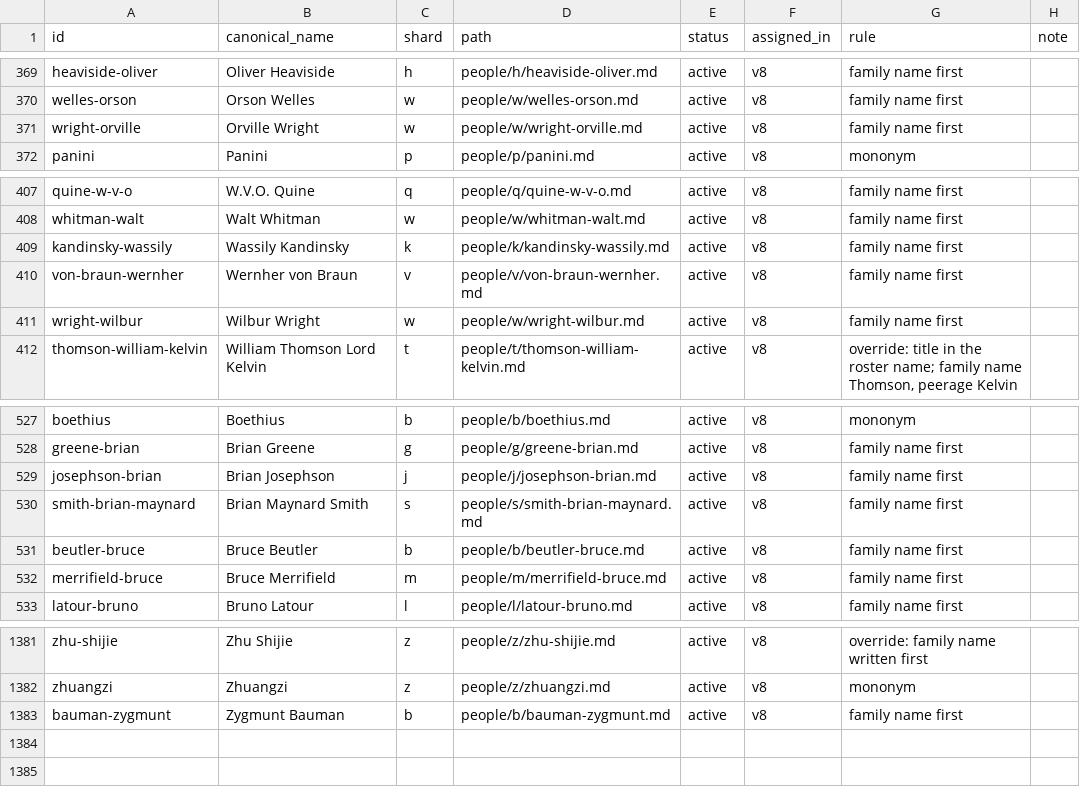
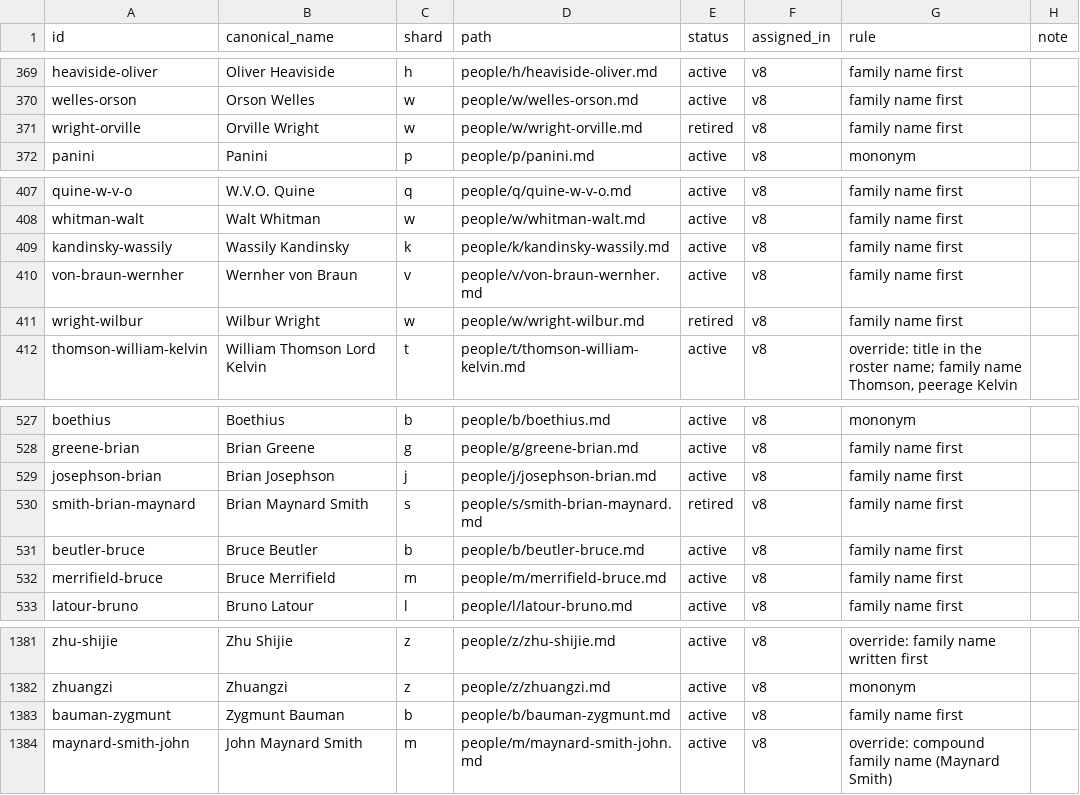
Before and after one commit to neuresthetics/neuresthetics_genius_study, a CSV file: data/roster/person_ids.csv, drawn as a sheet; only a part is shown, gaps mark what is left out.

```diff
--- a/data/roster/person_ids.csv
+++ b/data/roster/person_ids.csv
@@ -370,3 +370,3 @@ heaviside-oliver,Oliver Heaviside,h,people/h/heaviside-oliver.md,active,v8,famil
 welles-orson,Orson Welles,w,people/w/welles-orson.md,active,v8,family name first,
-wright-orville,Orville Wright,w,people/w/wright-orville.md,active,v8,family name first,
+wright-orville,Orville Wright,w,people/w/wright-orville.md,retired,v8,family name first,
 panini,Panini,p,people/p/panini.md,active,v8,mononym,
@@ -410,3 +410,3 @@ kandinsky-wassily,Wassily Kandinsky,k,people/k/kandinsky-wassily.md,active,v8,fa
 von-braun-wernher,Wernher von Braun,v,people/v/von-braun-wernher.md,active,v8,family name first,
-wright-wilbur,Wilbur Wright,w,people/w/wright-wilbur.md,active,v8,family name first,
+wright-wilbur,Wilbur Wright,w,people/w/wright-wilbur.md,retired,v8,family name first,
 thomson-william-kelvin,William Thomson Lord Kelvin,t,people/t/thomson-william-kelvin.md,active,v8,"override: title in the roster name; family name Thomson, peerage Kelvin",
@@ -529,3 +529,3 @@ greene-brian,Brian Greene,g,people/g/greene-brian.md,active,v8,family name first
 josephson-brian,Brian Josephson,j,people/j/josephson-brian.md,active,v8,family name first,
-smith-brian-maynard,Brian Maynard Smith,s,people/s/smith-brian-maynard.md,active,v8,family name first,
+smith-brian-maynard,Brian Maynard Smith,s,people/s/smith-brian-maynard.md,retired,v8,family name first,
 beutler-bruce,Bruce Beutler,b,people/b/beutler-bruce.md,active,v8,family name first,
@@ -1383 +1383,2 @@ zhuangzi,Zhuangzi,z,people/z/zhuangzi.md,active,v8,mononym,
 bauman-zygmunt,Zygmunt Bauman,b,people/b/bauman-zygmunt.md,active,v8,family name first,
+maynard-smith-john,John Maynard Smith,m,people/m/maynard-smith-john.md,active,v8,override: compound family name (Maynard Smith),
```
Also changed, not shown: data/roster/alias_map.csv, data/roster/curated_aliases.csv, 16 other files.
